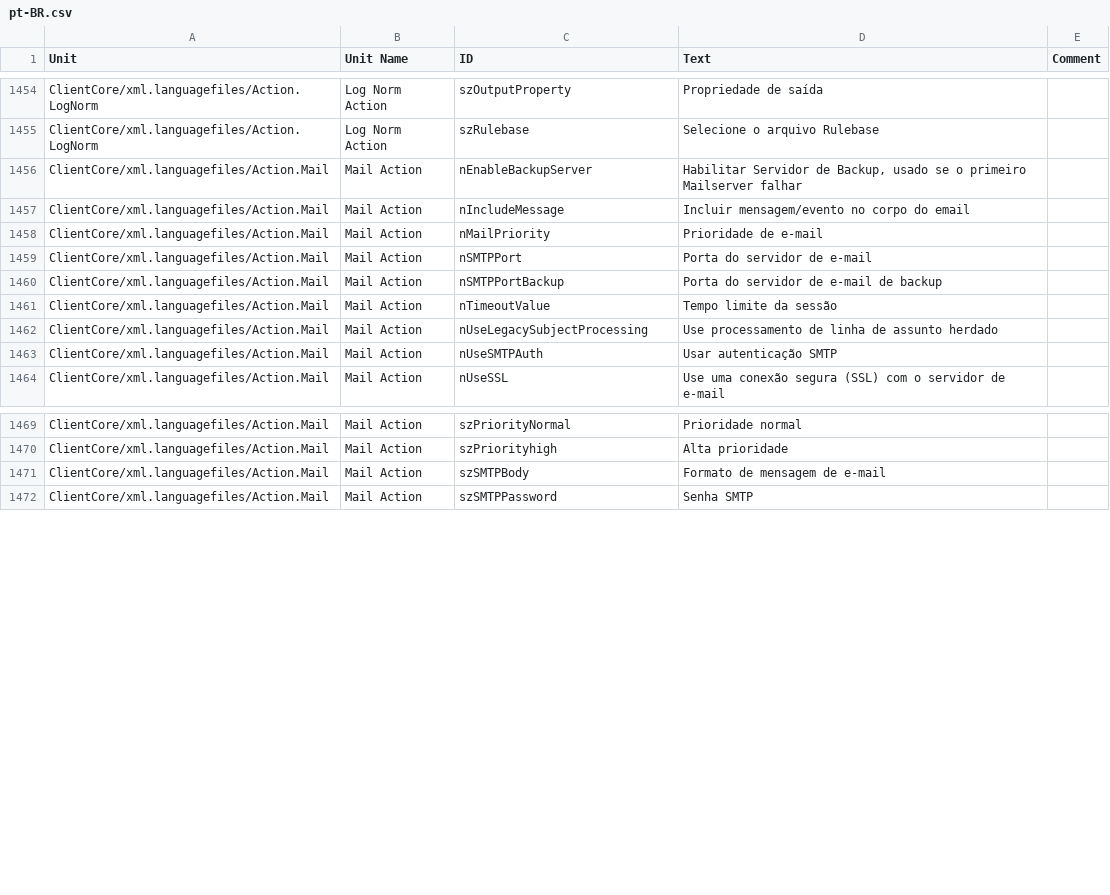
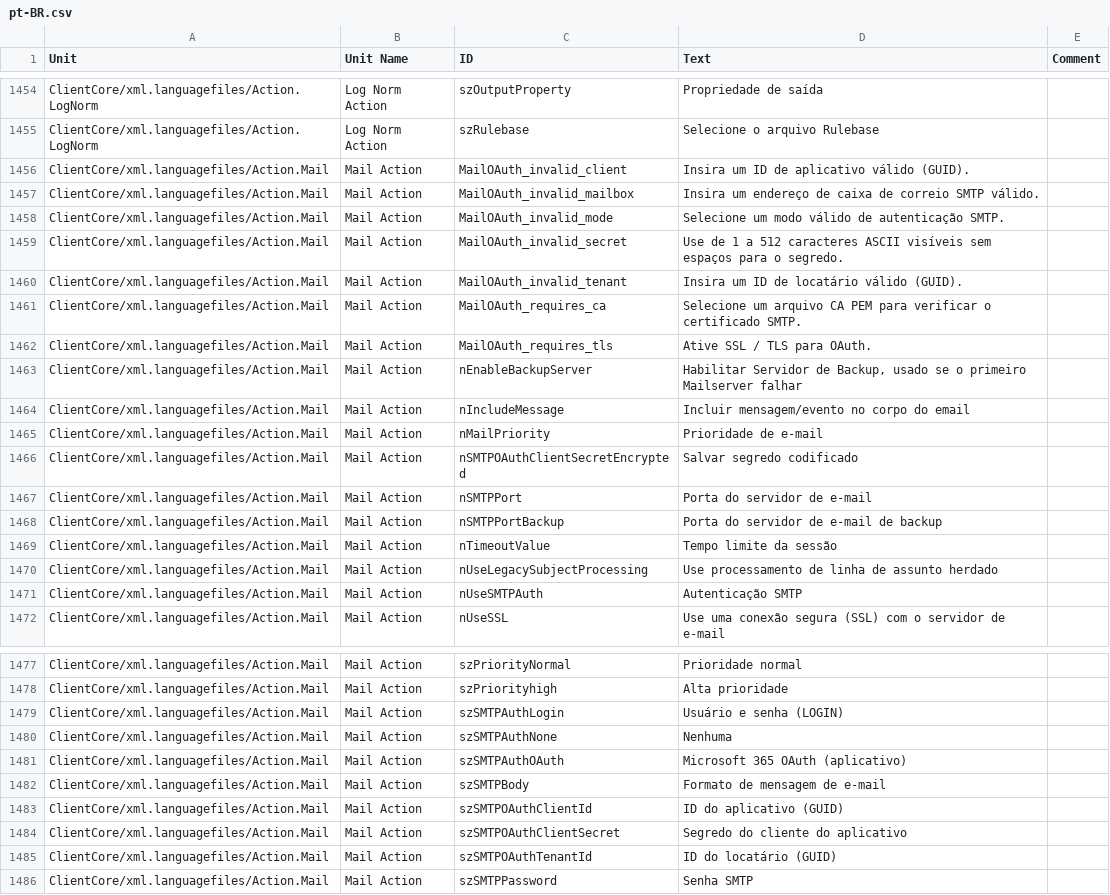
Before and after one commit to Adiscon/adiscon-community, a CSV file: language-files/clientcore/pt-BR.csv, drawn as a sheet; only a part is shown, gaps mark what is left out; the diff covers the shown part only.

```diff
--- a/language-files/clientcore/pt-BR.csv
+++ b/language-files/clientcore/pt-BR.csv
@@ -1501,2 +1501,9 @@ ClientCore/xml.languagefiles/Action.LogNorm,Log Norm Action,szOutputProperty,Pro
 ClientCore/xml.languagefiles/Action.LogNorm,Log Norm Action,szRulebase,Selecione o arquivo Rulebase,
+ClientCore/xml.languagefiles/Action.Mail,Mail Action,MailOAuth_invalid_client,Insira um ID de aplicativo válido (GUID).,
+ClientCore/xml.languagefiles/Action.Mail,Mail Action,MailOAuth_invalid_mailbox,Insira um endereço de caixa de correio SMTP válido.,
+ClientCore/xml.languagefiles/Action.Mail,Mail Action,MailOAuth_invalid_mode,Selecione um modo válido de autenticação SMTP.,
+ClientCore/xml.languagefiles/Action.Mail,Mail Action,MailOAuth_invalid_secret,Use de 1 a 512 caracteres ASCII visíveis sem espaços para o segredo.,
+ClientCore/xml.languagefiles/Action.Mail,Mail Action,MailOAuth_invalid_tenant,Insira um ID de locatário válido (GUID).,
+ClientCore/xml.languagefiles/Action.Mail,Mail Action,MailOAuth_requires_ca,Selecione um arquivo CA PEM para verificar o certificado SMTP.,
+ClientCore/xml.languagefiles/Action.Mail,Mail Action,MailOAuth_requires_tls,Ative SSL / TLS para OAuth.,
 ClientCore/xml.languagefiles/Action.Mail,Mail Action,nEnableBackupServer,"Habilitar Servidor de Backup, usado se o primeiro Mailserver falhar",
@@ -1504,2 +1511,3 @@ ClientCore/xml.languagefiles/Action.Mail,Mail Action,nIncludeMessage,Incluir men
 ClientCore/xml.languagefiles/Action.Mail,Mail Action,nMailPriority,Prioridade de e-mail,
+ClientCore/xml.languagefiles/Action.Mail,Mail Action,nSMTPOAuthClientSecretEncrypted,Salvar segredo codificado,
 ClientCore/xml.languagefiles/Action.Mail,Mail Action,nSMTPPort,Porta do servidor de e-mail,
@@ -1508,3 +1516,3 @@ ClientCore/xml.languagefiles/Action.Mail,Mail Action,nTimeoutValue,Tempo limite
 ClientCore/xml.languagefiles/Action.Mail,Mail Action,nUseLegacySubjectProcessing,Use processamento de linha de assunto herdado,
-ClientCore/xml.languagefiles/Action.Mail,Mail Action,nUseSMTPAuth,Usar autenticação SMTP,
+ClientCore/xml.languagefiles/Action.Mail,Mail Action,nUseSMTPAuth,Autenticação SMTP,
 ClientCore/xml.languagefiles/Action.Mail,Mail Action,nUseSSL,Use uma conexão segura (SSL) com o servidor de e-mail,
@@ -1516,3 +1524,9 @@ ClientCore/xml.languagefiles/Action.Mail,Mail Action,szPriorityNormal,Prioridade
 ClientCore/xml.languagefiles/Action.Mail,Mail Action,szPriorityhigh,Alta prioridade,
+ClientCore/xml.languagefiles/Action.Mail,Mail Action,szSMTPAuthLogin,Usuário e senha (LOGIN),
+ClientCore/xml.languagefiles/Action.Mail,Mail Action,szSMTPAuthNone,Nenhuma,
+ClientCore/xml.languagefiles/Action.Mail,Mail Action,szSMTPAuthOAuth,Microsoft 365 OAuth (aplicativo),
 ClientCore/xml.languagefiles/Action.Mail,Mail Action,szSMTPBody,Formato de mensagem de e-mail,
+ClientCore/xml.languagefiles/Action.Mail,Mail Action,szSMTPOAuthClientId,ID do aplicativo (GUID),
+ClientCore/xml.languagefiles/Action.Mail,Mail Action,szSMTPOAuthClientSecret,Segredo do cliente do aplicativo,
+ClientCore/xml.languagefiles/Action.Mail,Mail Action,szSMTPOAuthTenantId,ID do locatário (GUID),
 ClientCore/xml.languagefiles/Action.Mail,Mail Action,szSMTPPassword,Senha SMTP,
```
Also changed, not shown: 9 added rows elsewhere in this file, language-files/clientcore/de-DE.csv, language-files/clientcore/es-ES.csv, 5 other files.
